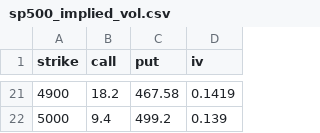
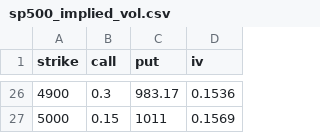
Before and after one commit to artem-bakulin/latex, a CSV file: derivatives/sp500_implied_vol.csv, drawn as a sheet; only a part is shown, gaps mark what is left out; the diff covers the shown part only.

```diff
--- a/derivatives/sp500_implied_vol.csv
+++ b/derivatives/sp500_implied_vol.csv
@@ -21,2 +26,2 @@ strike,call,put,iv
-4900,18.2,467.58,0.1419
-5000,9.4,499.2,0.139
+4900,0.3,983.17,0.1536
+5000,0.15,1011,0.1569
```
Also changed, not shown: 5 added rows and 57 edited cells elsewhere in this file, derivatives/USDRUB_realized_vol.csv, derivatives/usdrub_fly.csv, 10 other files.
